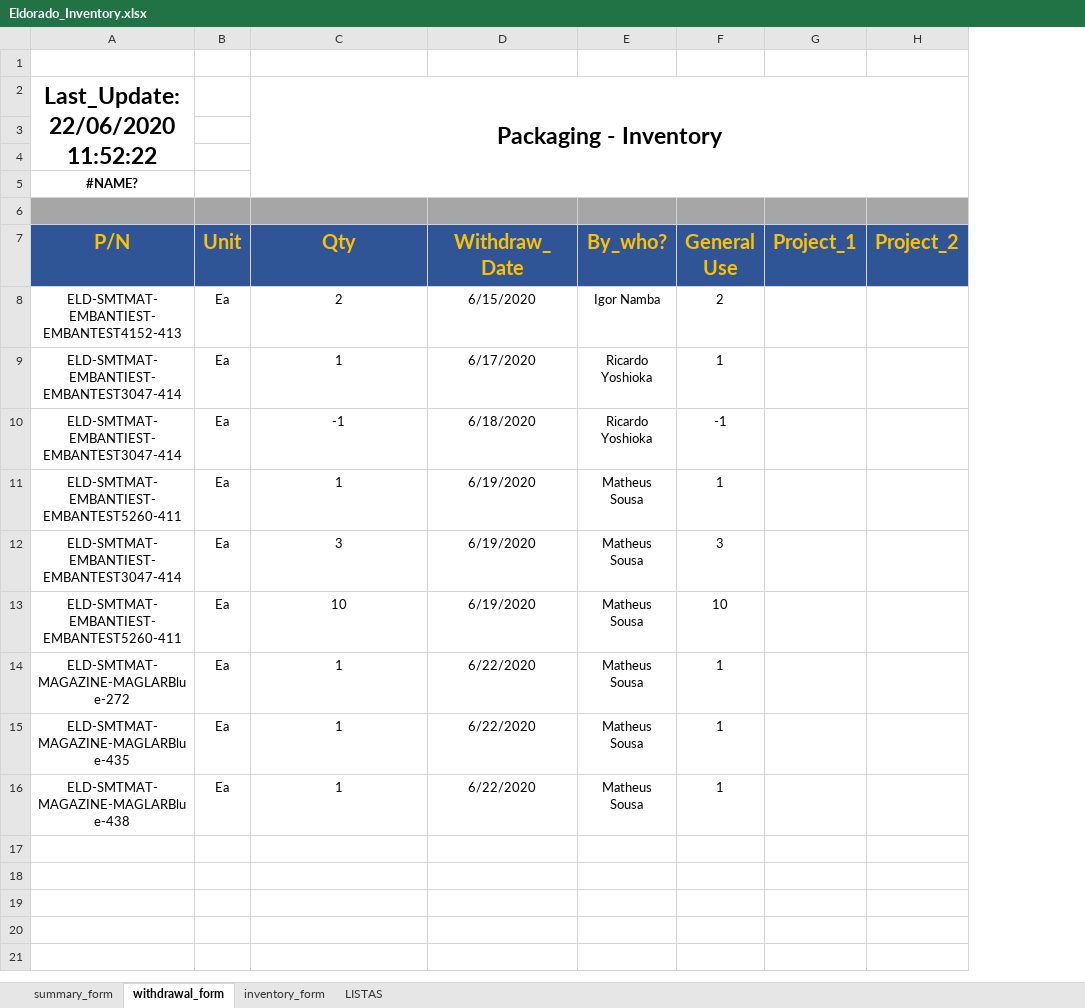
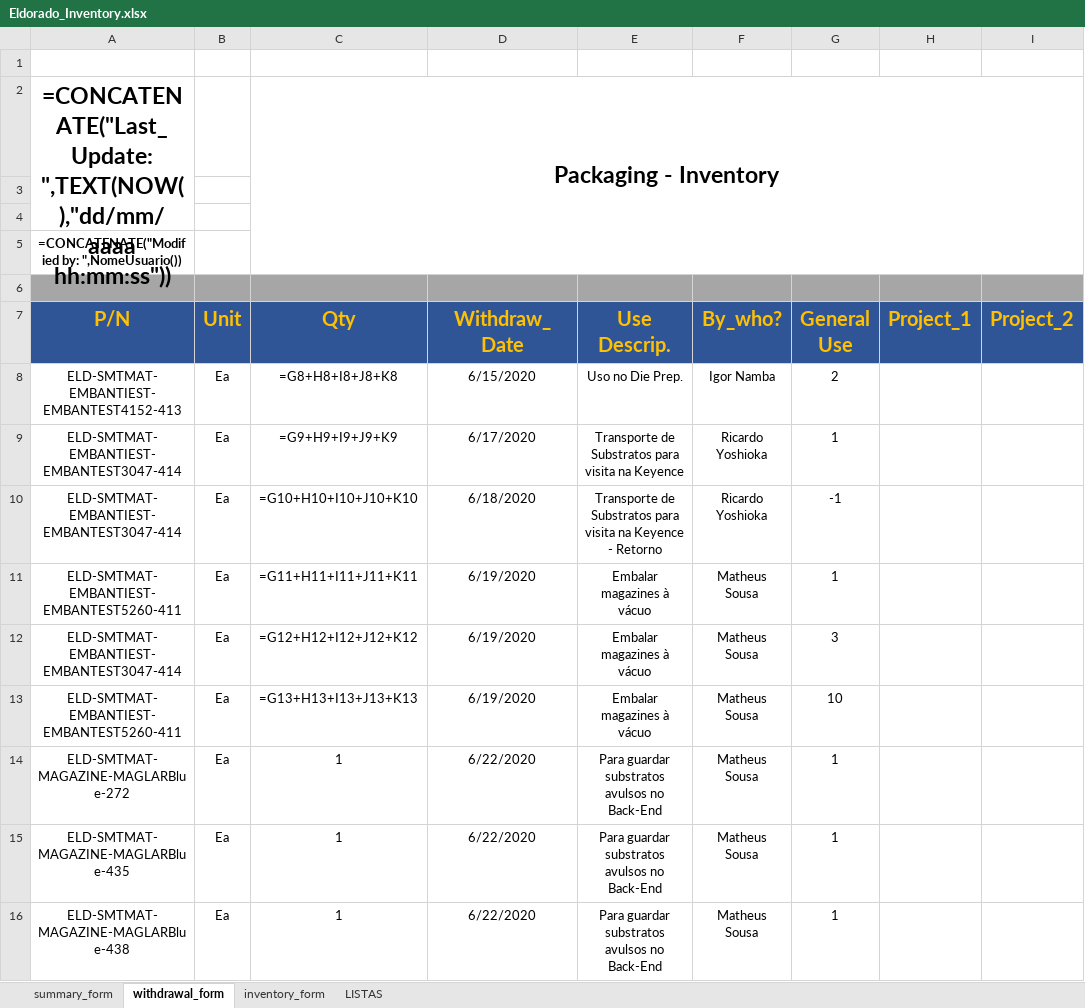
Before and after one commit to matheusdiassousa/invetory_tag_gen, an Excel workbook: input_data/Eldorado_Inventory.xlsx, sheet withdrawal_form, drawn as a sheet; only a part is shown; values as stored, in another font and other column widths than the file's, no borders; formulas without a stored value are shown as written; charts and pictures and conditional formats not drawn; the diff names each change by its address in the sheet, - before the commit and + after, or states it on an @@ line.

```diff
--- a/input_data/Eldorado_Inventory.xlsx (sheet withdrawal_form)
+++ b/input_data/Eldorado_Inventory.xlsx (sheet withdrawal_form)
+column E (Use Descrip.), rows 8-16: Uso no Die Prep. | Transporte de Substratos para visita na Keyence | Transporte de Substratos para visita na Keyence - Retorno | Embalar magazines à vácuo | Embalar magazines à vácuo | Embalar magazines à vácuo | Para guardar substratos avulsos no Back-End | Para guardar substratos avulsos no Back-End | Para guardar substratos avulsos no Back-End
-A2 (P/N): Last_Update: 22/06/2020 11:52:22
+A2 (P/N): =CONCATENATE("Last_Update: ",TEXT(NOW(),"dd/mm/aaaa hh:mm:ss"))
-A5 (P/N): #NAME?
+A5 (P/N): =CONCATENATE("Modified by: ",NomeUsuario())
-C8 (Qty): 2
+C8 (Qty): =G8+H8+I8+J8+K8
-C9 (Qty): 1
+C9 (Qty): =G9+H9+I9+J9+K9
-C10 (Qty): -1
+C10 (Qty): =G10+H10+I10+J10+K10
-C11 (Qty): 1
+C11 (Qty): =G11+H11+I11+J11+K11
-C12 (Qty): 3
+C12 (Qty): =G12+H12+I12+J12+K12
-C13 (Qty): 10
+C13 (Qty): =G13+H13+I13+J13+K13
```
Also changed, not shown: sheet inventory_form, sheet summary_form, sheet LISTAS, charts or pictures, input_data/Eldorado_Inventory_22062020.xlsx, 3 other files.
